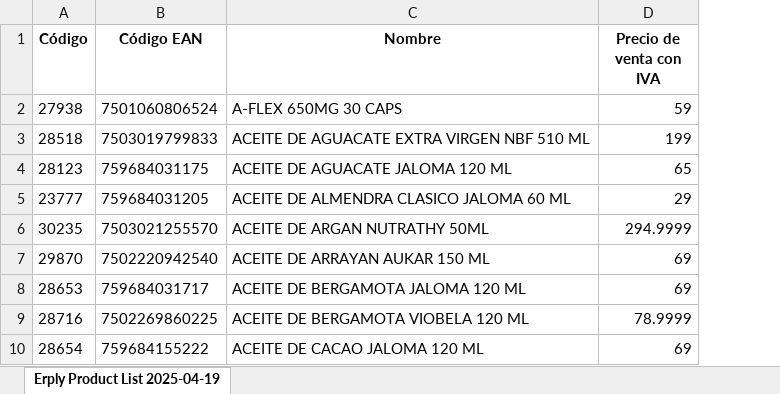
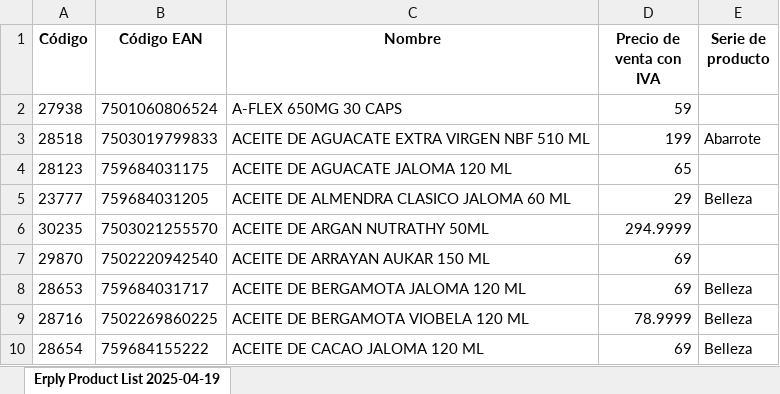
Before and after one commit to Eortiz2025/consulta-situaciones, an Excel workbook: naturista.xlsx, sheet Erply Product List 2025-04-19, drawn as a sheet; only a part is shown; values as stored, in another font and other column widths than the file's, no borders; the diff names each change by its address in the sheet, - before the commit and + after, or states it on an @@ line.

Commit message:
Add files via upload

```diff
--- a/naturista.xlsx (sheet Erply Product List 2025-04-19)
+++ b/naturista.xlsx (sheet Erply Product List 2025-04-19)
+column E (Serie de producto), rows 3-10: Abarrote |  | Belleza |  |  | Belleza | Belleza | Belleza
```
